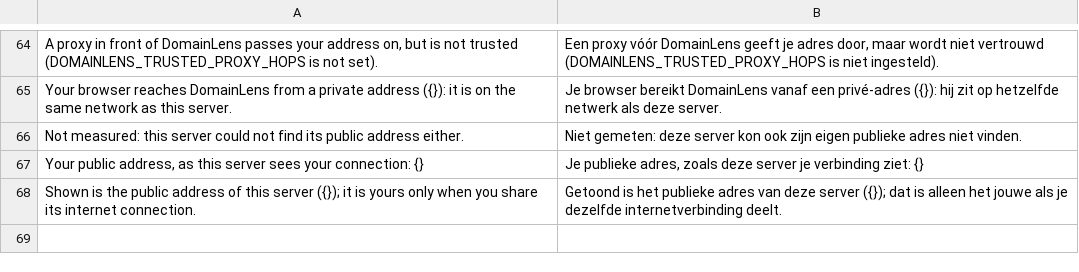
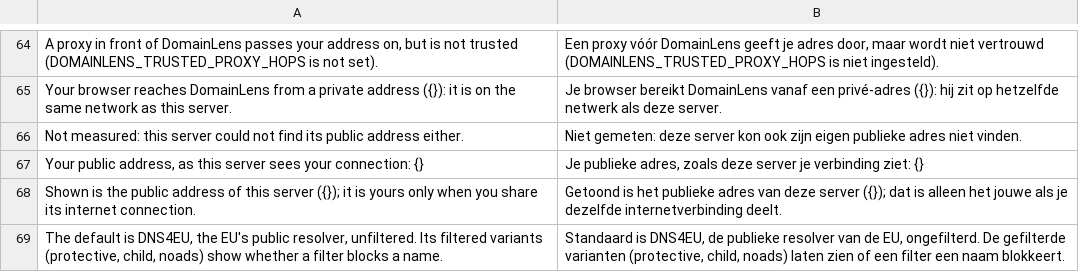
Before and after one commit to ItsRaYnor/DomainLens, a TSV file: i18n/nl_ui/64_jsscan.tsv, drawn as a sheet; only a part is shown, gaps mark what is left out; the diff names each change by its address in the sheet, - before the commit and + after, or states it on an @@ line.

```diff
--- a/i18n/nl_ui/64_jsscan.tsv
+++ b/i18n/nl_ui/64_jsscan.tsv
+row 69: The default is DNS4EU, the EU's public resolver, unfiltered. Its filtered variants (protective, child, noads) show whether a filter blocks a name. | Standaard is DNS4EU, de publieke resolver van de EU, ongefilterd. De gefilterde varianten (protective, child, noads) laten zien of een filter een naam blokkeert.
```
Also changed, not shown: i18n/nl_ui/40_tools.tsv, 12 other files.
